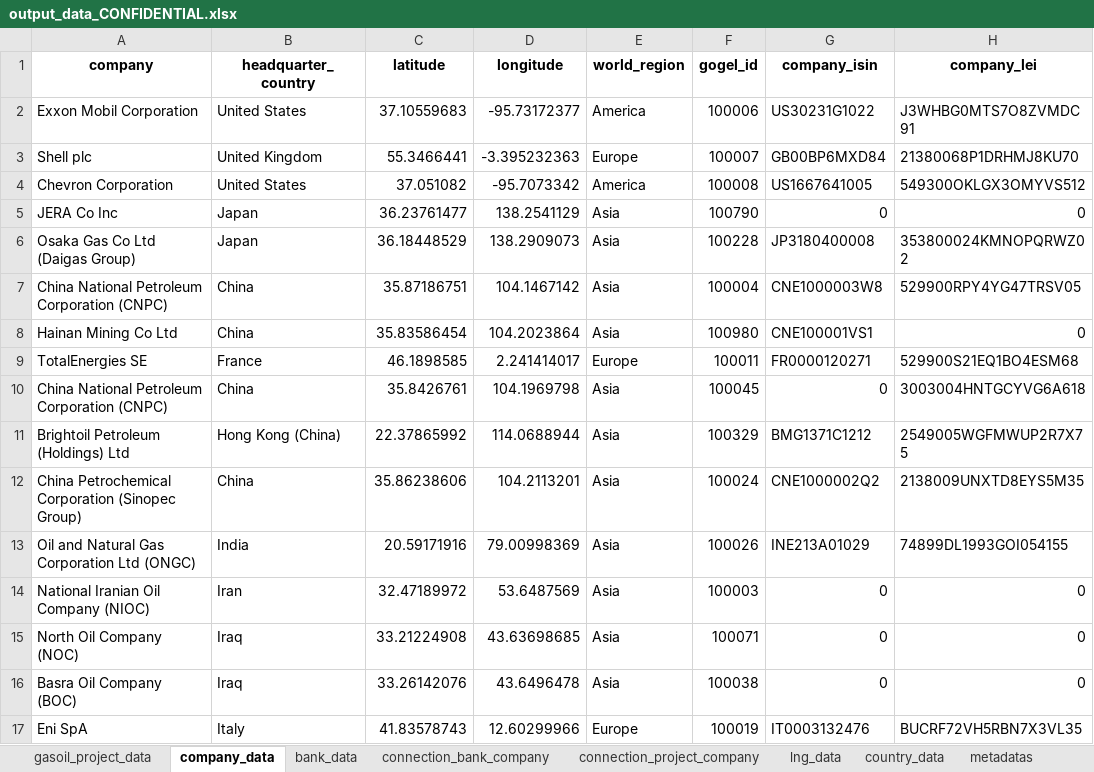
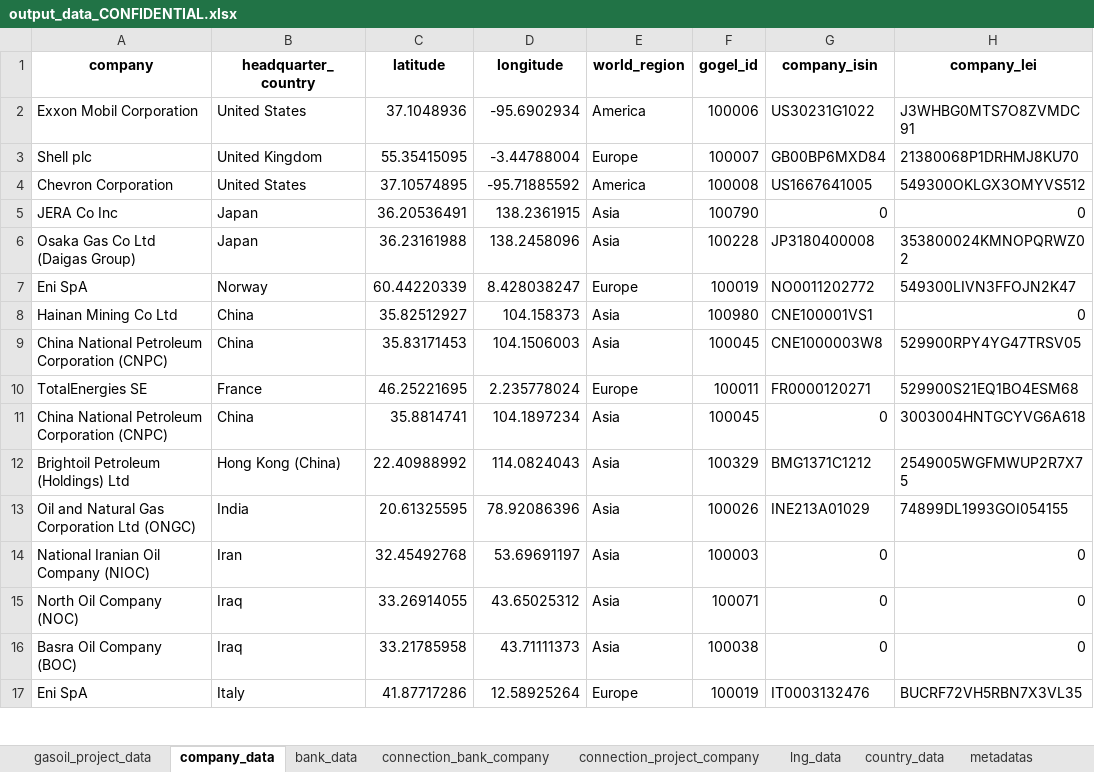
Before and after one commit to dataforgoodfr/CarbonBombs, an Excel workbook: nb/output_data_CONFIDENTIAL.xlsx, sheet company_data, drawn as a sheet; only a part is shown; values as stored, in another font and other column widths than the file's, no borders; removed rows and columns are numbered as before the commit, all else as after; the diff covers the shown part only; the diff names each change by its address in the sheet, - before the commit and + after, or states it on an @@ line.

```diff
--- a/nb/output_data_CONFIDENTIAL.xlsx (sheet company_data)
+++ b/nb/output_data_CONFIDENTIAL.xlsx (sheet company_data)
-C2 (latitude): 37.10559683
+C2 (latitude): 37.1048936
-D2 (longitude): -95.73172377
+D2 (longitude): -95.6902934
-C3 (latitude): 55.3466441
+C3 (latitude): 55.35415095
-D3 (longitude): -3.395232363
+D3 (longitude): -3.44788004
-C4 (latitude): 37.051082
+C4 (latitude): 37.10574895
-D4 (longitude): -95.7073342
+D4 (longitude): -95.71885592
-C5 (latitude): 36.23761477
+C5 (latitude): 36.20536491
-D5 (longitude): 138.2541129
+D5 (longitude): 138.2361915
-C6 (latitude): 36.18448529
+C6 (latitude): 36.23161988
-D6 (longitude): 138.2909073
+D6 (longitude): 138.2458096
-row 7: China National Petroleum Corporation (CNPC) | China | 35.87186751 | 104.1467142 | Asia | 100004 | CNE1000003W8 | 529900RPY4YG47TRSV05
+row 7: Eni SpA | Norway | 60.44220339 | 8.428038247 | Europe | 100019 | NO0011202772 | 549300LIVN3FFOJN2K47
-C8 (latitude): 35.83586454
+C8 (latitude): 35.82512927
-D8 (longitude): 104.2023864
+D8 (longitude): 104.158373
+row 9: China National Petroleum Corporation (CNPC) | China | 35.83171453 | 104.1506003 | Asia | 100045 | CNE1000003W8 | 529900RPY4YG47TRSV05
-C10 (latitude): 46.1898585
+C10 (latitude): 46.25221695
-D10 (longitude): 2.241414017
+D10 (longitude): 2.235778024
-C11 (latitude): 35.8426761
+C11 (latitude): 35.8814741
-D11 (longitude): 104.1969798
+D11 (longitude): 104.1897234
-C12 (latitude): 22.37865992
+C12 (latitude): 22.40988992
-D12 (longitude): 114.0688944
+D12 (longitude): 114.0824043
-row 12: China Petrochemical Corporation (Sinopec Group) | China | 35.86238606 | 104.2113201 | Asia | 100024 | CNE1000002Q2 | 2138009UNXTD8EYS5M35
-C13 (latitude): 20.59171916
+C13 (latitude): 20.61325595
-D13 (longitude): 79.00998369
+D13 (longitude): 78.92086396
-C14 (latitude): 32.47189972
+C14 (latitude): 32.45492768
-D14 (longitude): 53.6487569
+D14 (longitude): 53.69691197
-C15 (latitude): 33.21224908
+C15 (latitude): 33.26914055
-D15 (longitude): 43.63698685
+D15 (longitude): 43.65025312
-C16 (latitude): 33.26142076
+C16 (latitude): 33.21785958
-D16 (longitude): 43.6496478
+D16 (longitude): 43.71111373
-C17 (latitude): 41.83578743
+C17 (latitude): 41.87717286
-D17 (longitude): 12.60299966
+D17 (longitude): 12.58925264
```
Also changed, not shown: 12 added rows, 12 removed rows and 1032 edited cells elsewhere in this sheet, sheet connection_project_company, sheet gasoil_project_data, nb/output_data_PUBLIC.xlsx, 2 other files.
